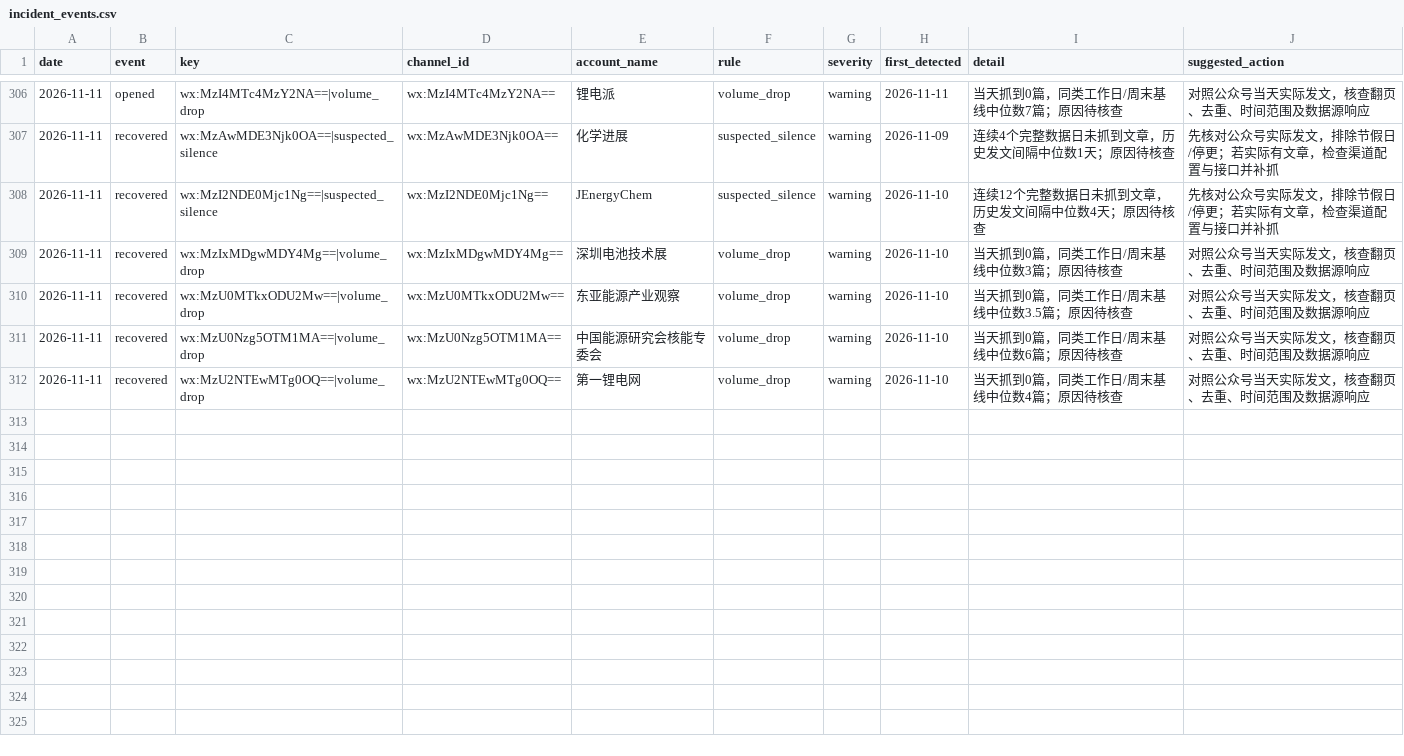
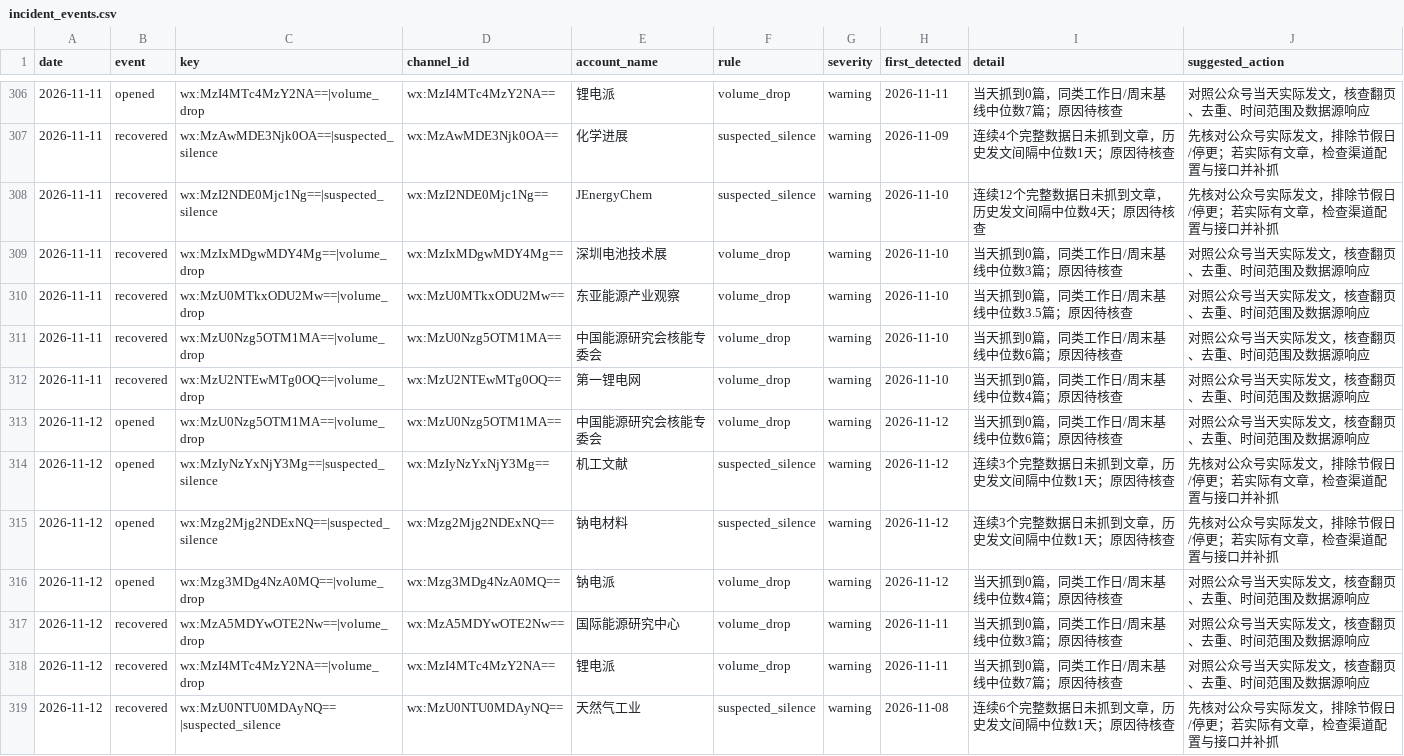
Before and after one commit to wodewoping-png/wechat-daily-news-csv, a CSV file: quality/channel_monitor/incident_events.csv, drawn as a sheet; only a part is shown, gaps mark what is left out.

```diff
--- a/quality/channel_monitor/incident_events.csv
+++ b/quality/channel_monitor/incident_events.csv
@@ -312 +312,8 @@
 2026-11-11,recovered,wx:MzU2NTEwMTg0OQ==|volume_drop,wx:MzU2NTEwMTg0OQ==,第一锂电网,volume_drop,warning,2026-11-10,当天抓到0篇，同类工作日/周末基线中位数4篇；原因待核查,对照公众号当天实际发文，核查翻页、去重、时间范围及数据源响应
+2026-11-12,opened,wx:MzU0Nzg5OTM1MA==|volume_drop,wx:MzU0Nzg5OTM1MA==,中国能源研究会核能专委会,volume_drop,warning,2026-11-12,当天抓到0篇，同类工作日/周末基线中位数6篇；原因待核查,对照公众号当天实际发文，核查翻页、去重、时间范围及数据源响应
+2026-11-12,opened,wx:MzIyNzYxNjY3Mg==|suspected_silence,wx:MzIyNzYxNjY3Mg==,机工文献,suspected_silence,warning,2026-11-12,连续3个完整数据日未抓到文章，历史发文间隔中位数1天；原因待核查,先核对公众号实际发文，排除节假日/停更；若实际有文章，检查渠道配置与接口并补抓
+2026-11-12,opened,wx:Mzg2Mjg2NDExNQ==|suspected_silence,wx:Mzg2Mjg2NDExNQ==,钠电材料,suspected_silence,warning,2026-11-12,连续3个完整数据日未抓到文章，历史发文间隔中位数1天；原因待核查,先核对公众号实际发文，排除节假日/停更；若实际有文章，检查渠道配置与接口并补抓
+2026-11-12,opened,wx:Mzg3MDg4NzA0MQ==|volume_drop,wx:Mzg3MDg4NzA0MQ==,钠电派,volume_drop,warning,2026-11-12,当天抓到0篇，同类工作日/周末基线中位数4篇；原因待核查,对照公众号当天实际发文，核查翻页、去重、时间范围及数据源响应
+2026-11-12,recovered,wx:MzA5MDYwOTE2Nw==|volume_drop,wx:MzA5MDYwOTE2Nw==,国际能源研究中心,volume_drop,warning,2026-11-11,当天抓到0篇，同类工作日/周末基线中位数3篇；原因待核查,对照公众号当天实际发文，核查翻页、去重、时间范围及数据源响应
+2026-11-12,recovered,wx:MzI4MTc4MzY2NA==|volume_drop,wx:MzI4MTc4MzY2NA==,锂电派,volume_drop,warning,2026-11-11,当天抓到0篇，同类工作日/周末基线中位数7篇；原因待核查,对照公众号当天实际发文，核查翻页、去重、时间范围及数据源响应
+2026-11-12,recovered,wx:MzU0NTU0MDAyNQ==|suspected_silence,wx:MzU0NTU0MDAyNQ==,天然气工业,suspected_silence,warning,2026-11-08,连续6个完整数据日未抓到文章，历史发文间隔中位数1天；原因待核查,先核对公众号实际发文，排除节假日/停更；若实际有文章，检查渠道配置与接口并补抓
```
Also changed, not shown: channels/channel_daily_counts.csv, channels/channel_summary.csv, 8 other files.
